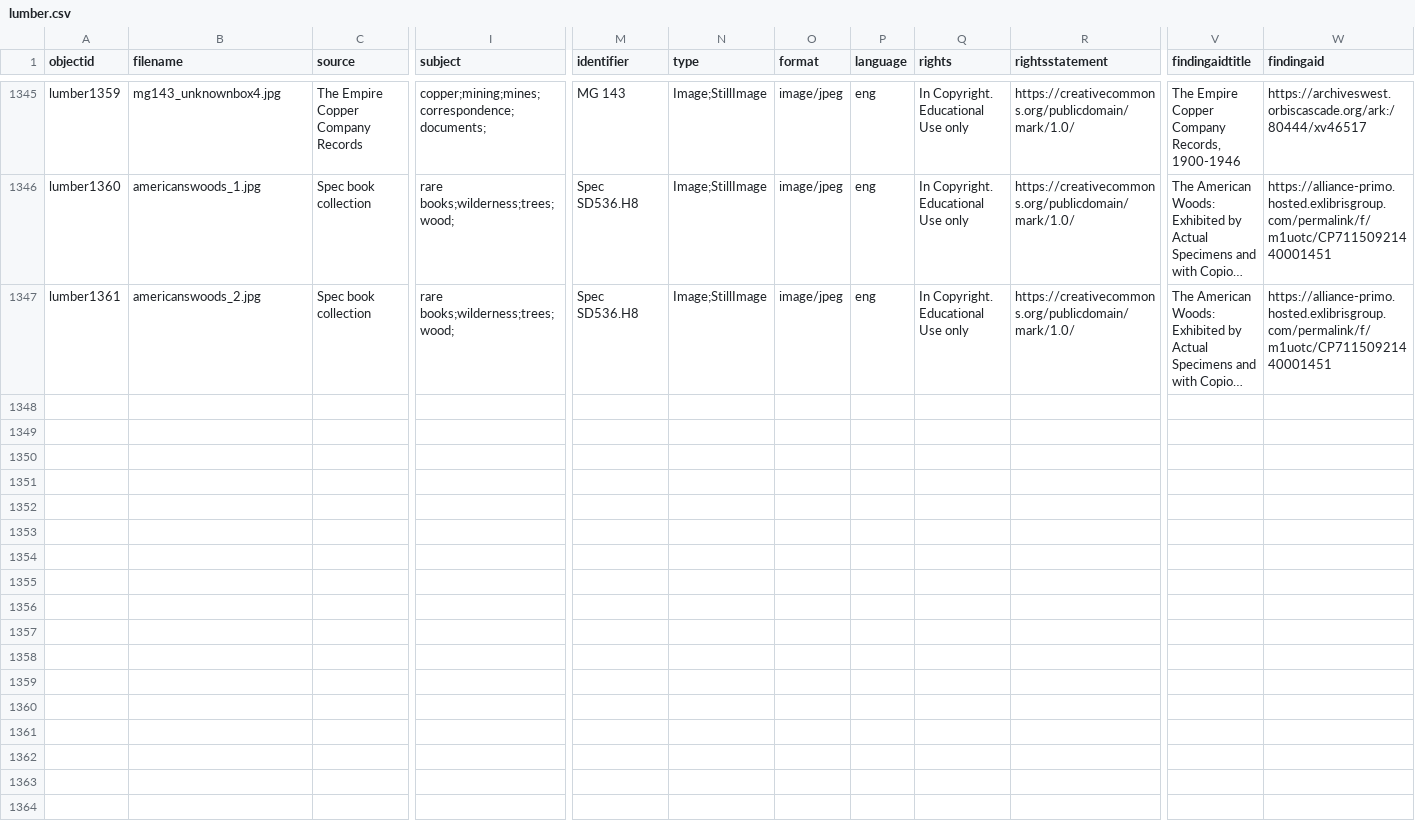
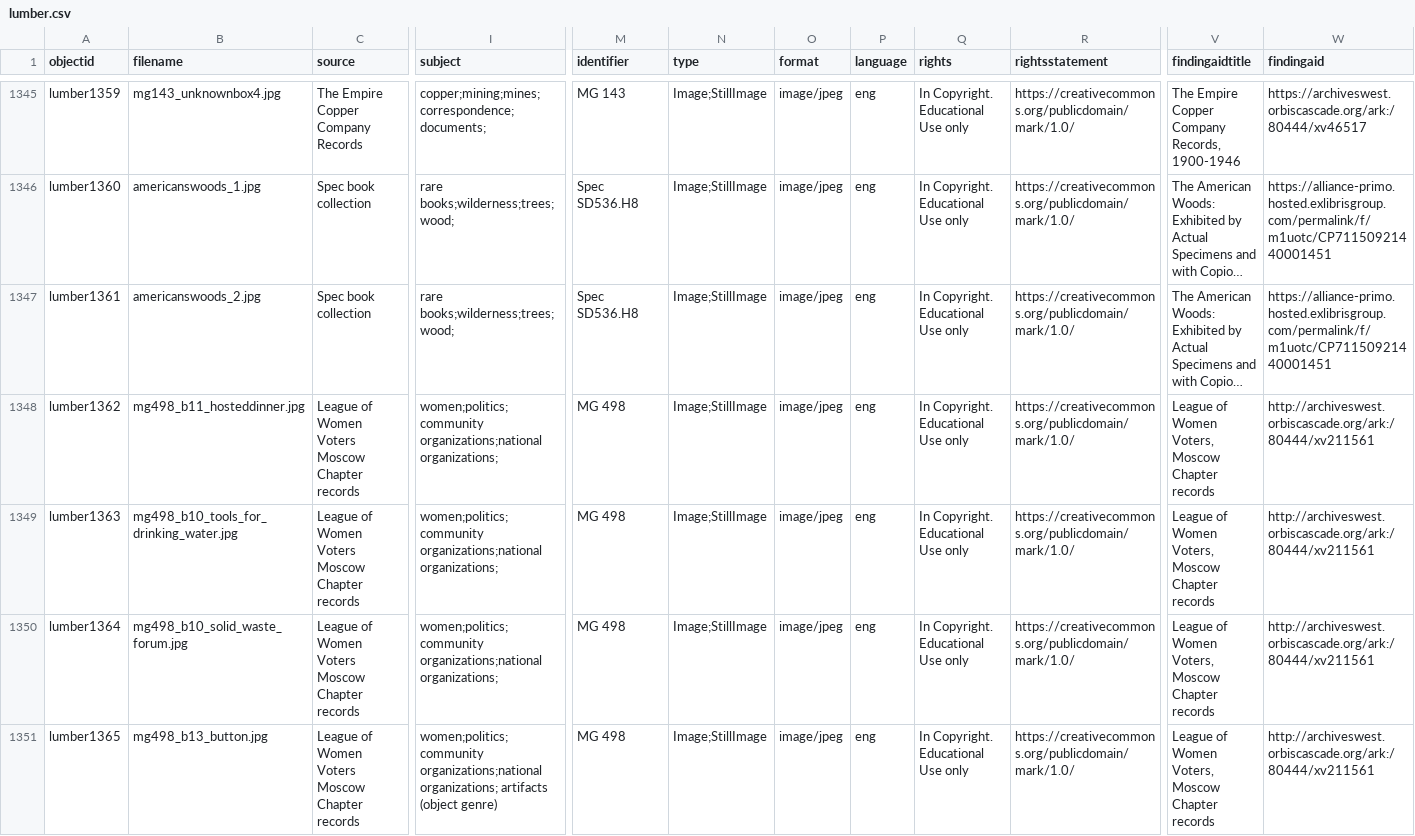
Before and after one commit to uidaholib/spec-lumber, a CSV file: _data/lumber.csv, drawn as a sheet; only a part is shown, gaps mark what is left out; long unchanged cells end in …; rows hold the shown columns only; the diff covers the shown part only; the diff names each change by its address in the sheet, - before the commit and + after, or states it on an @@ line.

```diff
--- a/_data/lumber.csv
+++ b/_data/lumber.csv
+row 1348: lumber1362 | mg498_b11_hosteddinner.jpg | League of Women Voters Moscow Chapter records | women;politics;community organizations;national organizations; | MG 498 | Image;StillImage | image/jpeg | eng | In Copyright. Educational Use only | https://creativecommons.org/publicdomain/mark/1.0/ | League of Women Voters, Moscow Chapter records | http://archiveswest.orbiscascade.org/ark:/80444/xv211561
+row 1349: lumber1363 | mg498_b10_tools_for_drinking_water.jpg | League of Women Voters Moscow Chapter records | women;politics;community organizations;national organizations; | MG 498 | Image;StillImage | image/jpeg | eng | In Copyright. Educational Use only | https://creativecommons.org/publicdomain/mark/1.0/ | League of Women Voters, Moscow Chapter records | http://archiveswest.orbiscascade.org/ark:/80444/xv211561
+row 1350: lumber1364 | mg498_b10_solid_waste_forum.jpg | League of Women Voters Moscow Chapter records | women;politics;community organizations;national organizations; | MG 498 | Image;StillImage | image/jpeg | eng | In Copyright. Educational Use only | https://creativecommons.org/publicdomain/mark/1.0/ | League of Women Voters, Moscow Chapter records | http://archiveswest.orbiscascade.org/ark:/80444/xv211561
+row 1351: lumber1365 | mg498_b13_button.jpg | League of Women Voters Moscow Chapter records | women;politics;community organizations;national organizations; artifacts (object genre) | MG 498 | Image;StillImage | image/jpeg | eng | In Copyright. Educational Use only | https://creativecommons.org/publicdomain/mark/1.0/ | League of Women Voters, Moscow Chapter records | http://archiveswest.orbiscascade.org/ark:/80444/xv211561
```
Also changed, not shown: 3 added rows and 7 edited cells elsewhere in this file, 17 other files.
